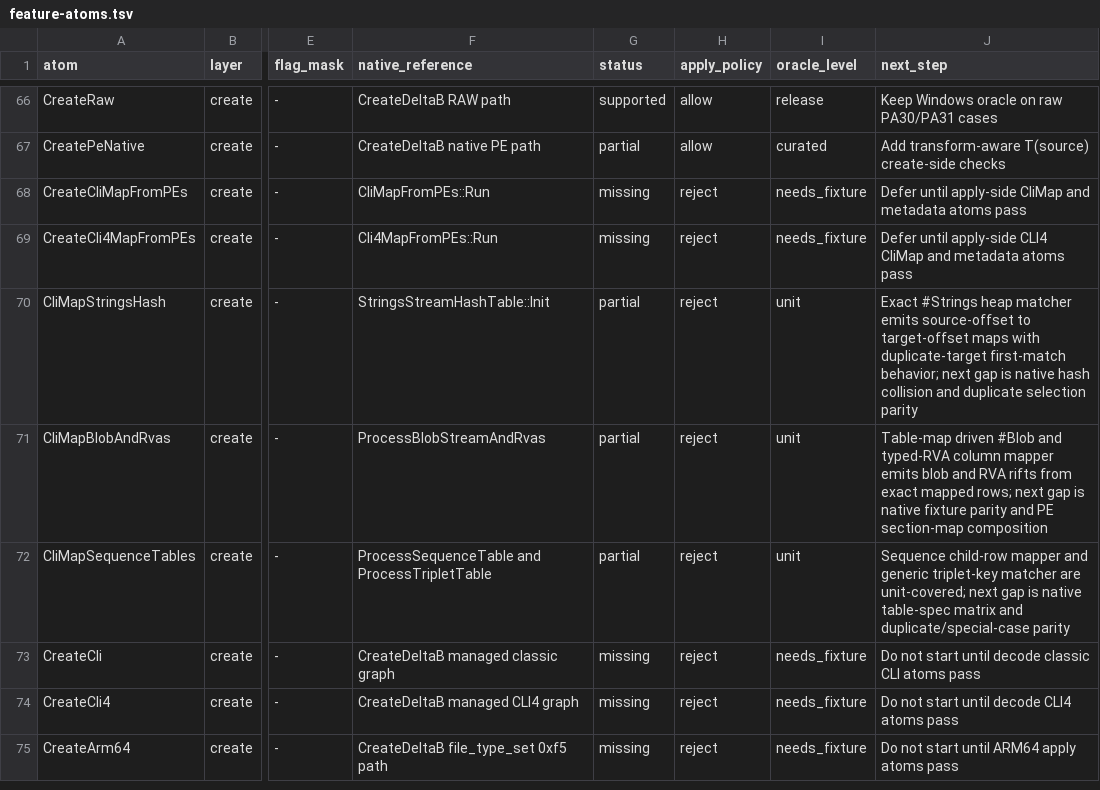
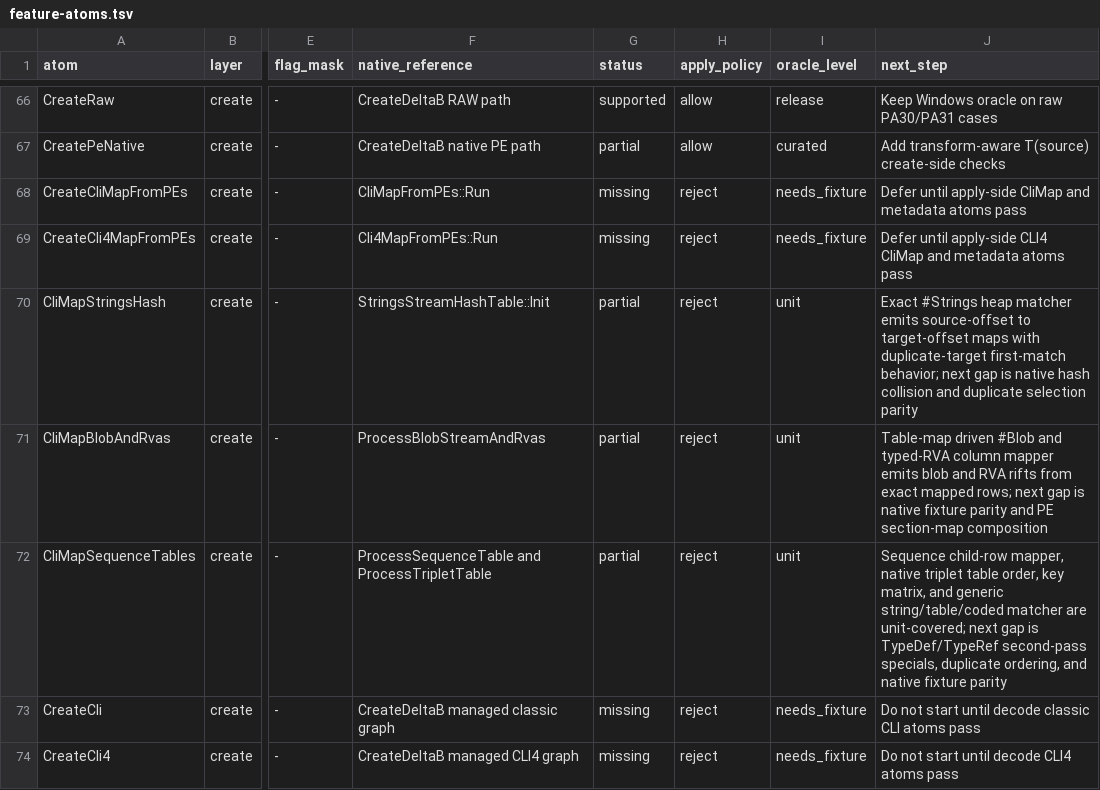
Before and after one commit to jlevere/msdelta, a TSV file: docs/feature-atoms.tsv, drawn as a sheet; only a part is shown, gaps mark what is left out; the shorter side is filled out with more unchanged rows; the diff names each change by its address in the sheet, - before the commit and + after, or states it on an @@ line.

Commit message:
Add CLI triplet table spec matrix

```diff
--- a/docs/feature-atoms.tsv
+++ b/docs/feature-atoms.tsv
-J72 (next_step): Sequence child-row mapper and generic triplet-key matcher are unit-covered; next gap is native table-spec matrix and duplicate/special-case parity
+J72 (next_step): Sequence child-row mapper, native triplet table order, key matrix, and generic string/table/coded matcher are unit-covered; next gap is TypeDef/TypeRef second-pass specials, duplicate ordering, and native fixture parity
```
Also changed, not shown: 2 other files.
